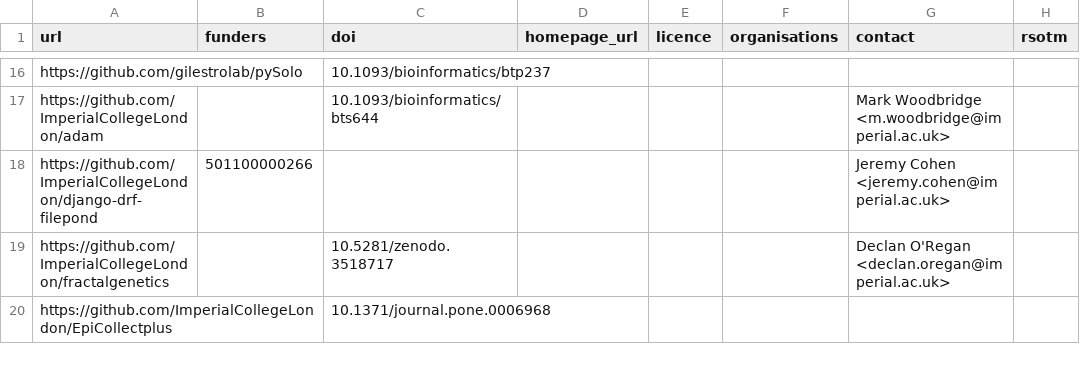
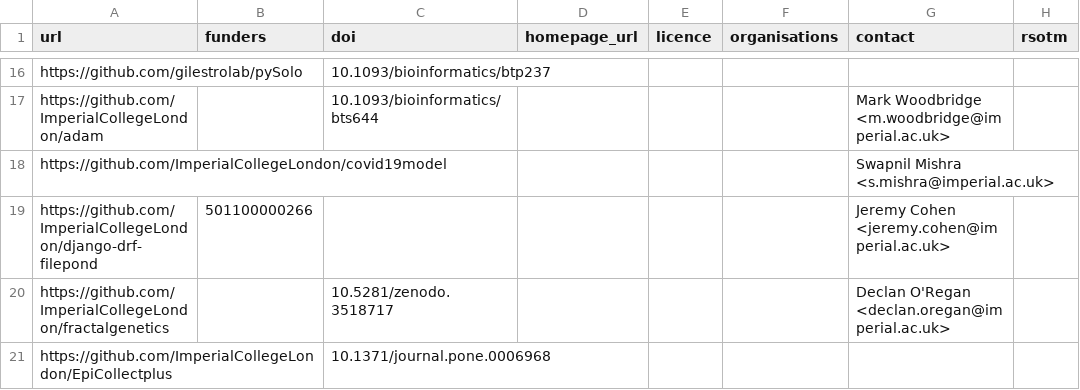
Before and after one commit to ImperialCollegeLondon/research-software-directory, a CSV file: repos.csv, drawn as a sheet; only a part is shown, gaps mark what is left out; the diff names each change by its address in the sheet, - before the commit and + after, or states it on an @@ line.

Commit message:
Add covid19model

```diff
--- a/repos.csv
+++ b/repos.csv
+row 18: https://github.com/ImperialCollegeLondon/covid19model |  |  |  |  |  | Swapnil Mishra <s.mishra@imperial.ac.uk>
```
